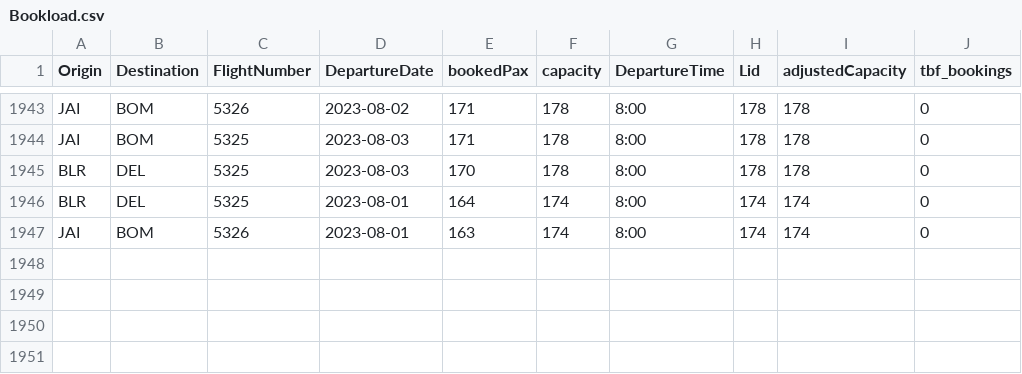
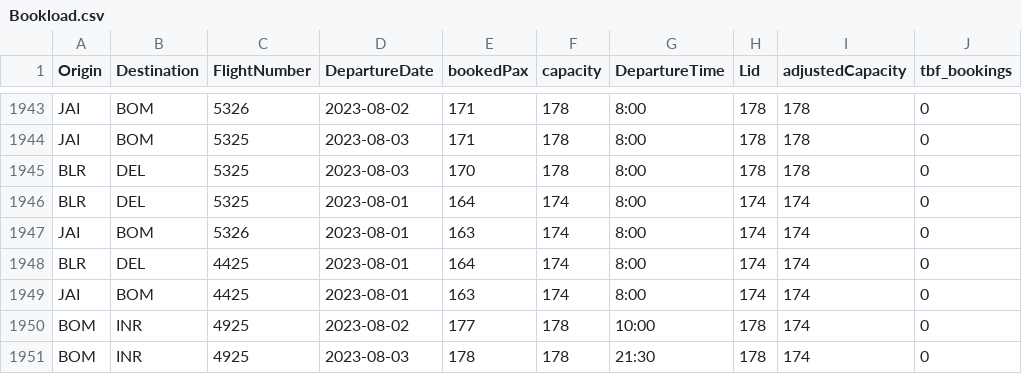
Before and after one commit to vivekbolla123/rm-allocation-serverless-funcs, a CSV file: QPDynamicAllocation/params/data/Bookload.csv, drawn as a sheet; only a part is shown, gaps mark what is left out; the diff names each change by its address in the sheet, - before the commit and + after, or states it on an @@ line.

```diff
--- a/QPDynamicAllocation/params/data/Bookload.csv
+++ b/QPDynamicAllocation/params/data/Bookload.csv
+row 1948: BLR | DEL | 4425 | 2023-08-01 | 164 | 174 | 8:00 | 174 | 174 | 0
+row 1949: JAI | BOM | 4425 | 2023-08-01 | 163 | 174 | 8:00 | 174 | 174 | 0
+row 1950: BOM | INR | 4925 | 2023-08-02 | 177 | 178 | 10:00 | 178 | 174 | 0
+row 1951: BOM | INR | 4925 | 2023-08-03 | 178 | 178 | 21:30 | 178 | 174 | 0
```
Also changed, not shown: QPDynamicAllocation/params/data/booking_fare_data.csv, QPDynamicAllocation/params/data/config_runTime.csv, 3 other files.
